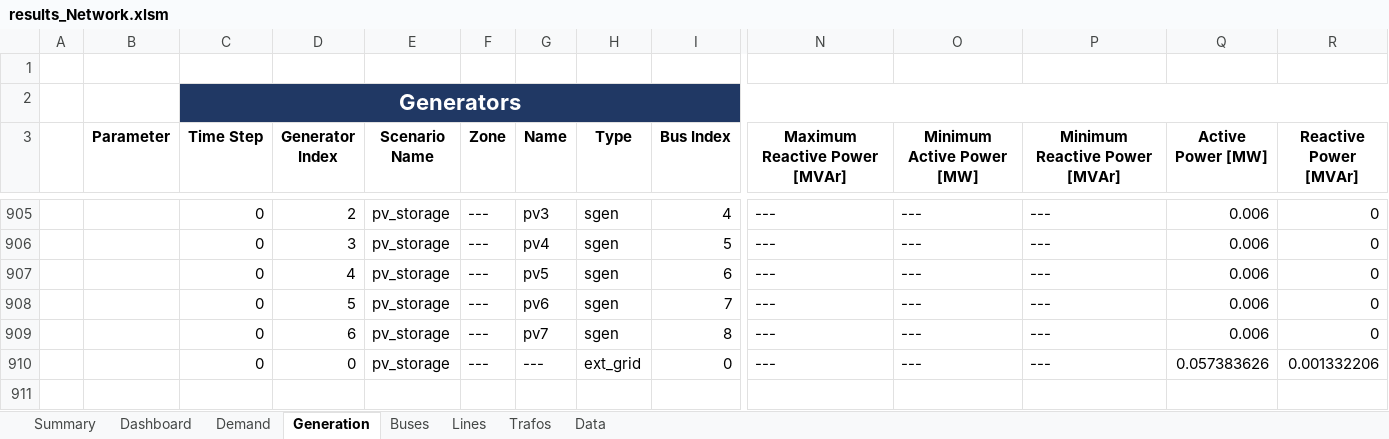
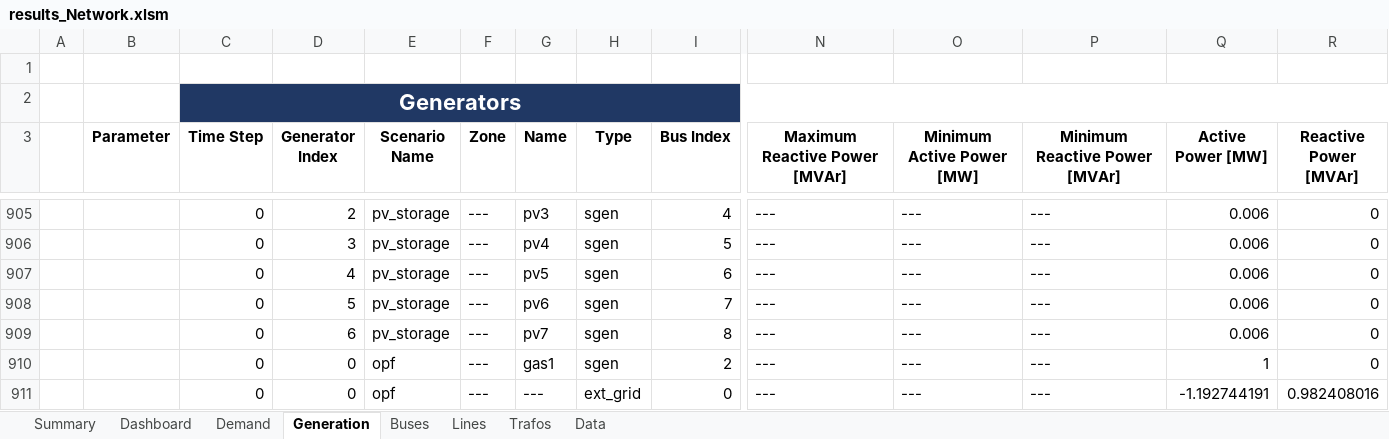
Before and after one commit to jiahechu/propens-pandapower, an Excel workbook: result/results_Network.xlsm, sheet Generation, drawn as a sheet; only a part is shown, gaps mark what is left out; values as stored, in another font and other column widths than the file's, no borders; table styles not drawn; addresses are those after the commit; rows hold the shown columns only; the diff names each change by its address in the sheet, - before the commit and + after, or states it on an @@ line.

```diff
--- a/result/results_Network.xlsm (sheet Generation)
+++ b/result/results_Network.xlsm (sheet Generation)
+row 910:  |  | 0 | 0 | opf | --- | gas1 | sgen | 2 | --- | --- | --- | 1 | 0
-E911 (Scenario Name): pv_storage
+E911 (Scenario Name): opf
-Q911 (Active Power [MW]): 0.057383626
+Q911 (Active Power [MW]): -1.192744191
-R911 (Reactive Power [MVAr]): 0.001332206
+R911 (Reactive Power [MVAr]): 0.982408016
```
Also changed, not shown: sheet Data, sheet Lines, sheet Buses, sheet Demand, sheet Trafos, charts or pictures, example/kerber_landnetz_fl2/scenarios/basic.xlsx, example/kerber_landnetz_fl2/scenarios/opf.xlsx, 6 other files.
